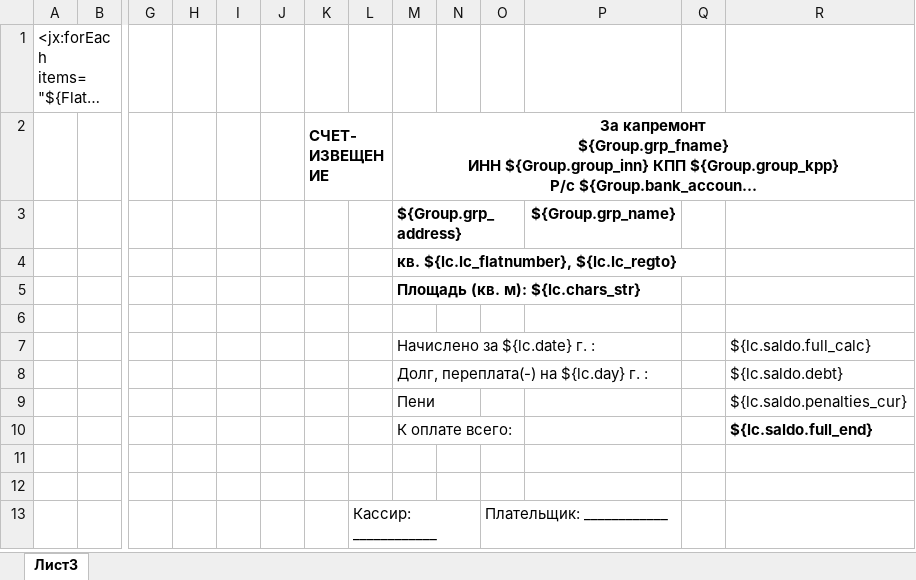
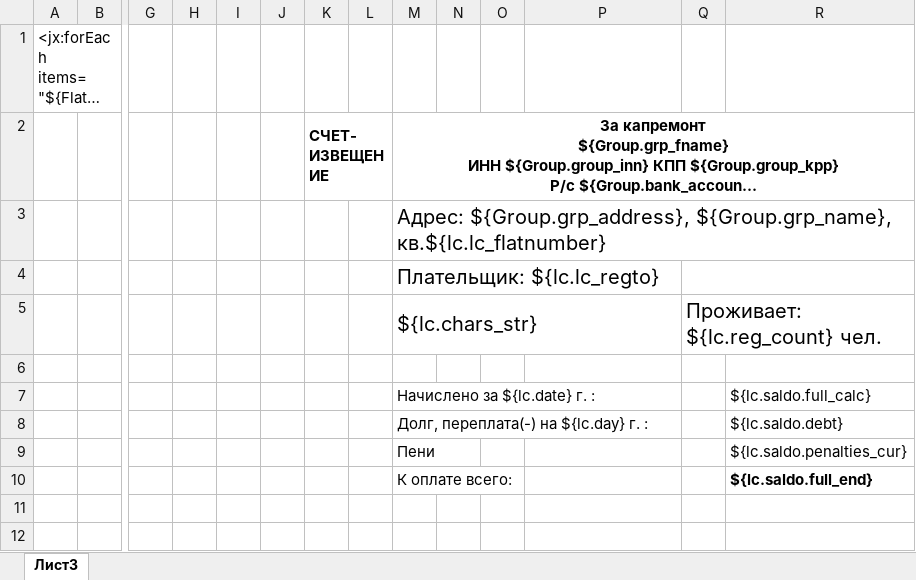
Before and after one commit to AlexeyKashintsev/TSG, an Excel workbook: app/Отчеты/Квитанции наш дом за капремонт.xlsx, sheet Лист3, drawn as a sheet; only a part is shown, gaps mark what is left out; the shorter side is filled out with more unchanged rows; long unchanged cells end in …; values as stored, in another font and other column widths than the file's, no borders; removed rows and columns are numbered as before the commit, all else as after; rows hold the shown columns only; the diff names each change by its address in the sheet, - before the commit and + after, or states it on an @@ line.

Commit message:
Квитанции Наш Дом капремонт еще одна правка

```diff
--- a/app/Отчеты/Квитанции наш дом за капремонт.xlsx (sheet Лист3)
+++ b/app/Отчеты/Квитанции наш дом за капремонт.xlsx (sheet Лист3)
-row 3:  |  |  |  |  |  |  |  | ${Group.grp_address} |  |  | ${Group.grp_name}
-M3: кв. ${lc.lc_flatnumber}, ${lc.lc_regto}
+M3: Адрес: ${Group.grp_address}, ${Group.grp_name}, кв.${lc.lc_flatnumber}
-M3:M4 bold: on
+M3:M4 bold: off, text size: larger
+M3:R3 merged
-M4: Площадь (кв. м): ${lc.chars_str}
+M4: Плательщик: ${lc.lc_regto}
+Q4:R4 merged
+row 5:  |  |  |  |  |  |  |  | ${lc.chars_str} |  |  |  | Проживает: ${lc.reg_count} чел.
```
